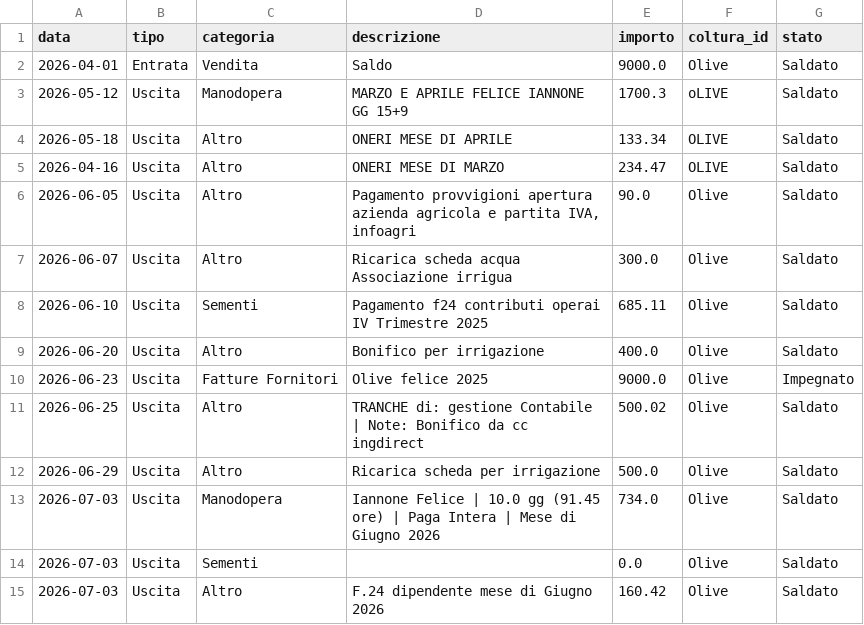
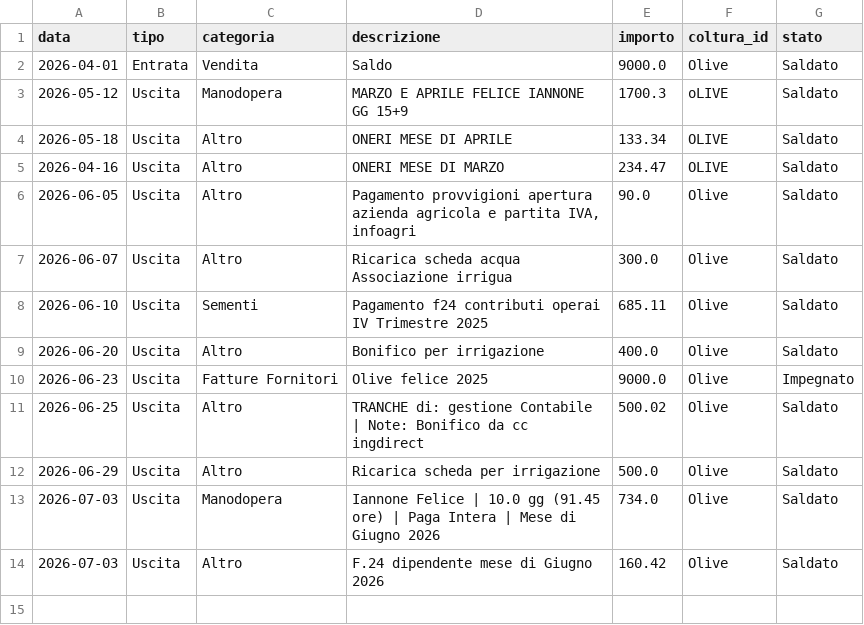
Before and after one commit to antonellomazzilli-bit/agri-finance, a CSV file: database.csv, drawn as a sheet.

Commit message:
Eliminato movimento del 2026-07-03

```diff
--- a/database.csv
+++ b/database.csv
@@ -13,3 +13,2 @@ data,tipo,categoria,descrizione,importo,coltura_id,stato
 2026-07-03,Uscita,Manodopera,Iannone Felice | 10.0 gg (91.45 ore) | Paga Intera | Mese di Giugno 2026,734.0,Olive,Saldato
-2026-07-03,Uscita,Sementi,,0.0,Olive,Saldato
 2026-07-03,Uscita,Altro,F.24 dipendente mese di Giugno 2026,160.42,Olive,Saldato
```
